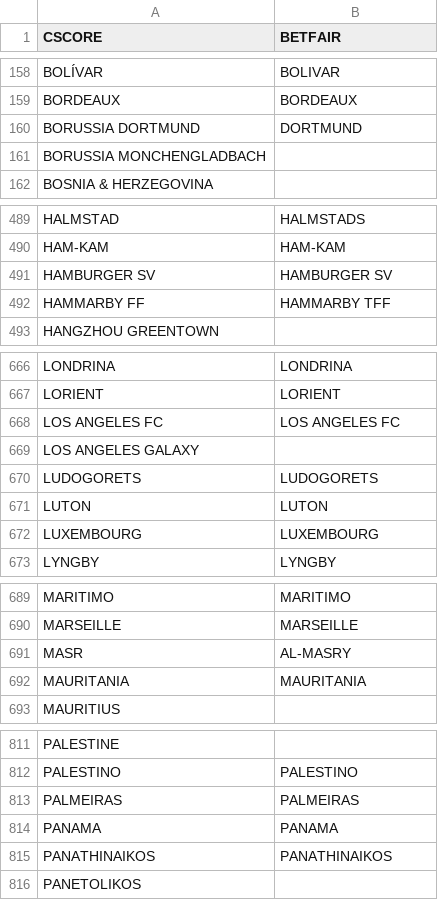
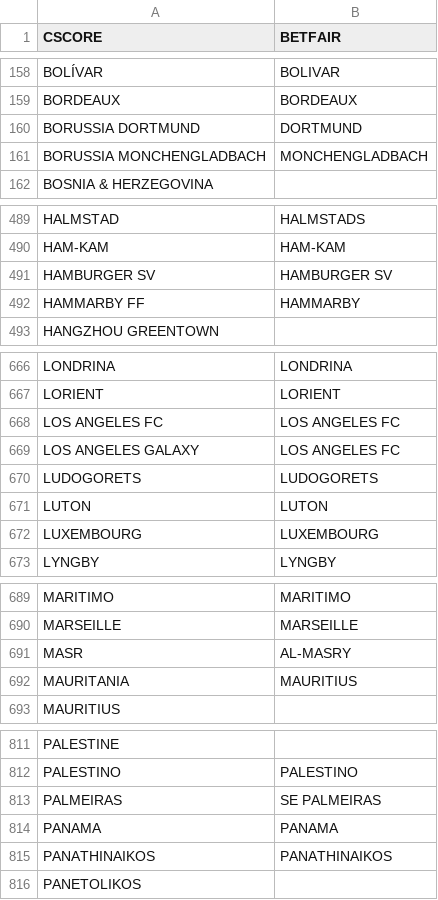
Before and after one commit to altitdb/cscore, a CSV file: datafiles/teams.csv, drawn as a sheet; only a part is shown, gaps mark what is left out; the diff covers the shown part only.

```diff
--- a/datafiles/teams.csv
+++ b/datafiles/teams.csv
@@ -160,3 +160,3 @@ BORDEAUX,BORDEAUX
 BORUSSIA DORTMUND,DORTMUND
-BORUSSIA MONCHENGLADBACH,
+BORUSSIA MONCHENGLADBACH,MONCHENGLADBACH
 BOSNIA & HERZEGOVINA,
@@ -491,3 +491,3 @@ HAM-KAM,HAM-KAM
 HAMBURGER SV,HAMBURGER SV
-HAMMARBY FF,HAMMARBY TFF
+HAMMARBY FF,HAMMARBY
 HANGZHOU GREENTOWN,
@@ -668,3 +668,3 @@ LORIENT,LORIENT
 LOS ANGELES FC,LOS ANGELES FC
-LOS ANGELES GALAXY,
+LOS ANGELES GALAXY,LOS ANGELES FC
 LUDOGORETS,LUDOGORETS
@@ -691,3 +691,3 @@ MARSEILLE,MARSEILLE
 MASR,AL-MASRY
-MAURITANIA,MAURITANIA
+MAURITANIA,MAURITIUS
 MAURITIUS,
@@ -812,3 +812,3 @@ PALESTINE,
 PALESTINO,PALESTINO
-PALMEIRAS,PALMEIRAS
+PALMEIRAS,SE PALMEIRAS
 PANAMA,PANAMA
```
Also changed, not shown: 12 edited cells elsewhere in this file.
